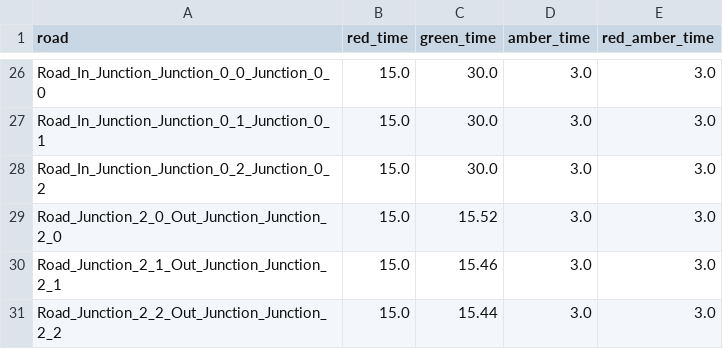
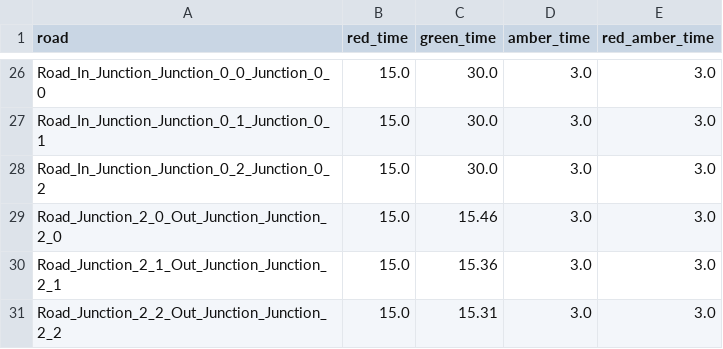
Before and after one commit to Wiggle557/EMC--Traffic-Lights, a CSV file: final_timings.csv, drawn as a sheet; only a part is shown, gaps mark what is left out; the diff covers the shown part only.

```diff
--- a/final_timings.csv
+++ b/final_timings.csv
@@ -28,4 +28,4 @@ Road_In_Junction_Junction_0_1_Junction_0_1,15.0,30.0,3.0,3.0
 Road_In_Junction_Junction_0_2_Junction_0_2,15.0,30.0,3.0,3.0
-Road_Junction_2_0_Out_Junction_Junction_2_0,15.0,15.52,3.0,3.0
-Road_Junction_2_1_Out_Junction_Junction_2_1,15.0,15.46,3.0,3.0
-Road_Junction_2_2_Out_Junction_Junction_2_2,15.0,15.44,3.0,3.0
+Road_Junction_2_0_Out_Junction_Junction_2_0,15.0,15.46,3.0,3.0
+Road_Junction_2_1_Out_Junction_Junction_2_1,15.0,15.36,3.0,3.0
+Road_Junction_2_2_Out_Junction_Junction_2_2,15.0,15.31,3.0,3.0
```
Also changed, not shown: 24 edited cells elsewhere in this file, best_candidate_timings.csv, 3 other files.
